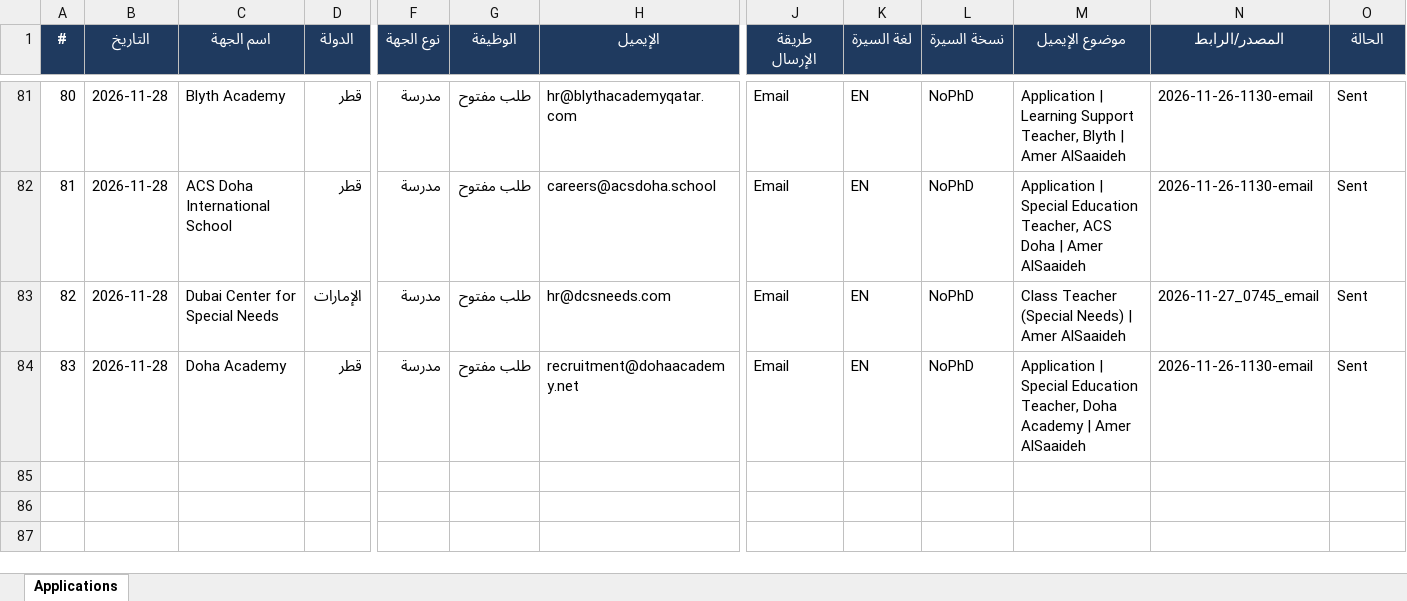
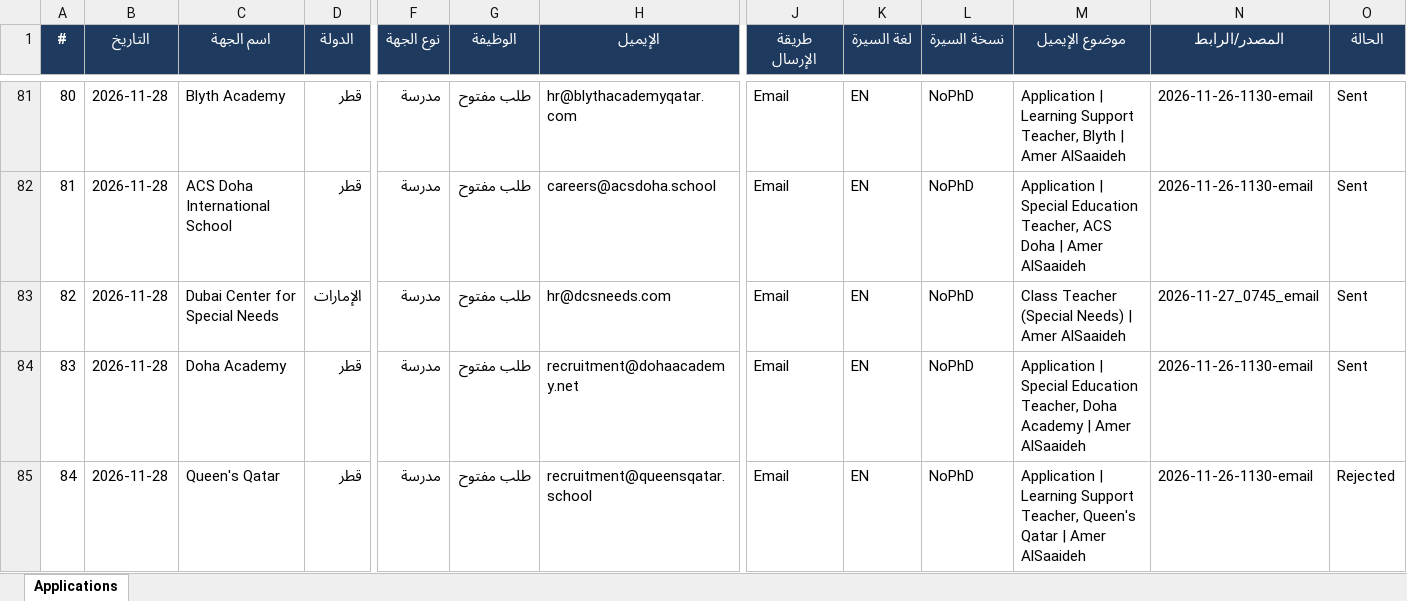
Before and after one commit to apptawfeer-blip/Job-application-11, an Excel workbook: output/applications_log.xlsx, sheet Applications, drawn as a sheet; only a part is shown, gaps mark what is left out; values as stored, in another font and other column widths than the file's, no borders; rows hold the shown columns only; the diff names each change by its address in the sheet, - before the commit and + after, or states it on an @@ line.

```diff
--- a/output/applications_log.xlsx (sheet Applications)
+++ b/output/applications_log.xlsx (sheet Applications)
+row 85: 84 | 2026-11-28 | Queen's Qatar | قطر | مدرسة | طلب مفتوح | recruitment@queensqatar.school | Email | EN | NoPhD | Application | Learning Support Teacher, Queen's Qatar | Amer AlSaaideh | 2026-11-26-1130-email | Rejected
```
Also changed, not shown: output/dashboard.xlsx, output/issues_log.xlsx, 17 other files.
